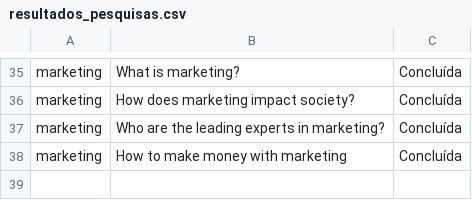
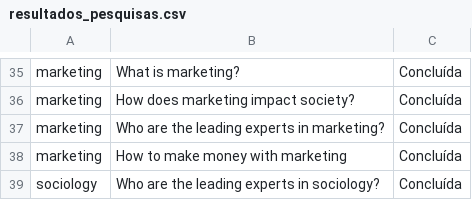
Before and after one commit to MisaAndrejezieski/AutoPes.py, a CSV file: resultados_pesquisas.csv, drawn as a sheet; only a part is shown, gaps mark what is left out.

```diff
--- a/resultados_pesquisas.csv
+++ b/resultados_pesquisas.csv
@@ -38 +38,2 @@ marketing,Who are the leading experts in marketing?,Concluída
 marketing,How to make money with marketing,Concluída
+sociology,Who are the leading experts in sociology?,Concluída
```
Also changed, not shown: 2 other files.
